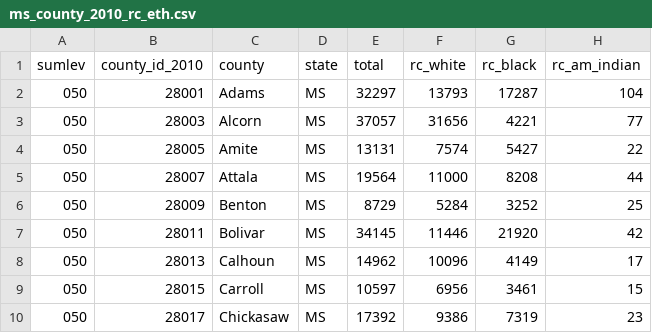
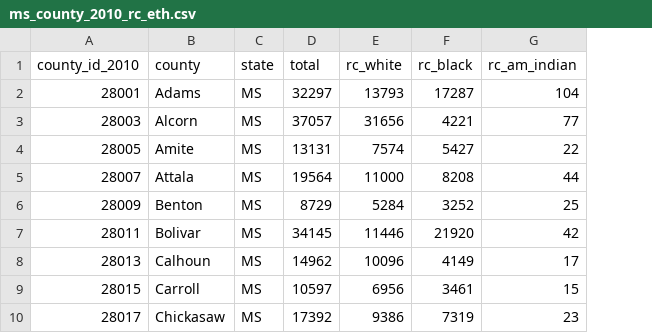
Before and after one commit to mcclatchy-southeast/census2020, a CSV file: data/ms_county_2010_rc_eth.csv, drawn as a sheet; only a part is shown; the diff names each change by its address in the sheet, - before the commit and + after, or states it on an @@ line.

```diff
--- a/data/ms_county_2010_rc_eth.csv
+++ b/data/ms_county_2010_rc_eth.csv
-column A (sumlev), rows 2-10: all 050
```
Also changed, not shown: 2 other files.
